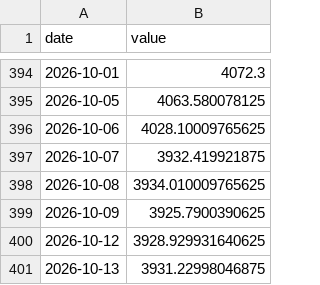
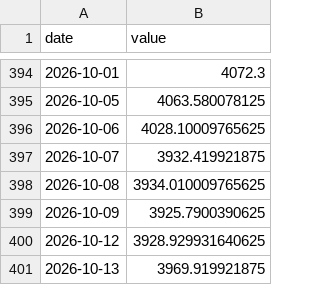
Before and after one commit to Aaron-Levitats/macro-desk-data, a CSV file: IL_TA125.csv, drawn as a sheet; only a part is shown, gaps mark what is left out.

```diff
--- a/IL_TA125.csv
+++ b/IL_TA125.csv
@@ -400,2 +400,2 @@ date,value
 2026-10-12,3928.929931640625
-2026-10-13,3931.22998046875
+2026-10-13,3969.919921875
```
Also changed, not shown: IL_2Y.csv, IL_TA35.csv, 30 other files.
